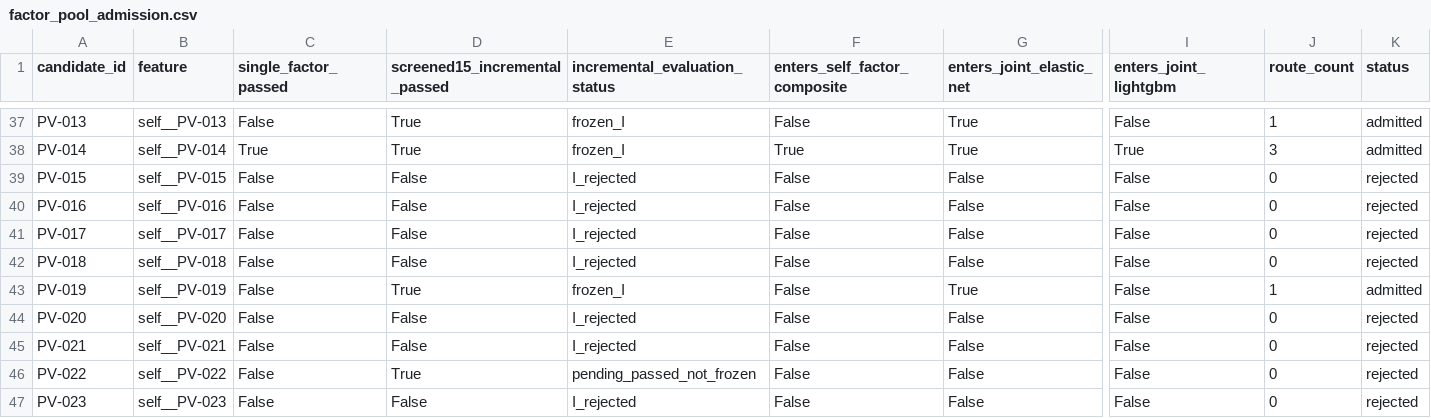
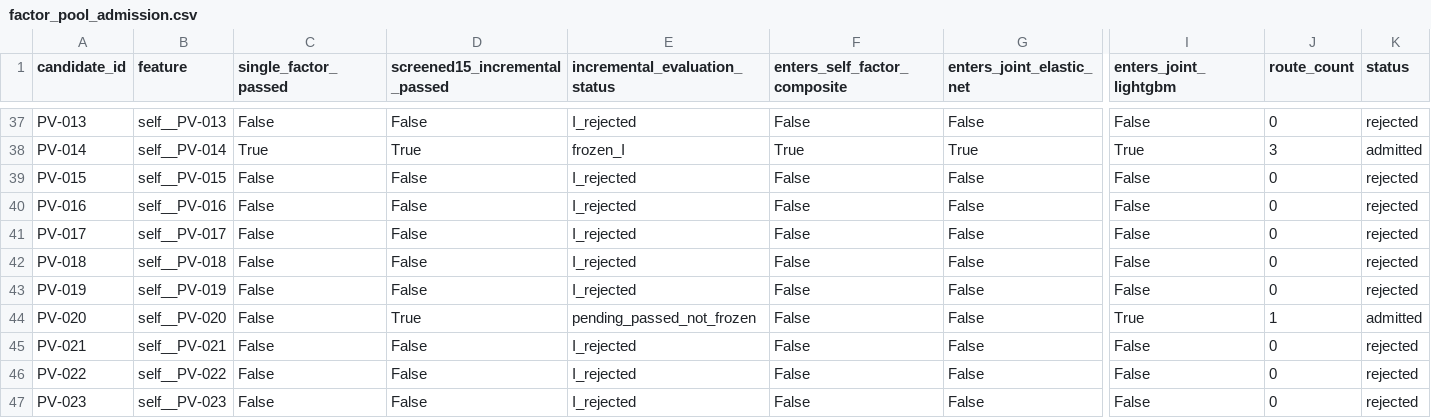
Before and after one commit to yeyeyuan23/bigquant, a CSV file: reports/factor_pool_admission.csv, drawn as a sheet; only a part is shown, gaps mark what is left out; the diff covers the shown part only; the diff names each change by its address in the sheet, - before the commit and + after, or states it on an @@ line.

```diff
--- a/reports/factor_pool_admission.csv
+++ b/reports/factor_pool_admission.csv
-D37 (screened15_incremental_passed): True
+D37 (screened15_incremental_passed): False
-E37 (incremental_evaluation_status): frozen_I
+E37 (incremental_evaluation_status): I_rejected
-G37 (enters_joint_elastic_net): True
+G37 (enters_joint_elastic_net): False
-J37 (route_count): 1
+J37 (route_count): 0
-K37 (status): admitted
+K37 (status): rejected
-D43 (screened15_incremental_passed): True
+D43 (screened15_incremental_passed): False
-E43 (incremental_evaluation_status): frozen_I
+E43 (incremental_evaluation_status): I_rejected
-G43 (enters_joint_elastic_net): True
+G43 (enters_joint_elastic_net): False
-J43 (route_count): 1
+J43 (route_count): 0
-K43 (status): admitted
+K43 (status): rejected
-D44 (screened15_incremental_passed): False
+D44 (screened15_incremental_passed): True
-E44 (incremental_evaluation_status): I_rejected
+E44 (incremental_evaluation_status): pending_passed_not_frozen
-I44 (enters_joint_lightgbm): False
+I44 (enters_joint_lightgbm): True
-J44 (route_count): 0
+J44 (route_count): 1
-K44 (status): rejected
+K44 (status): admitted
-D46 (screened15_incremental_passed): True
+D46 (screened15_incremental_passed): False
-E46 (incremental_evaluation_status): pending_passed_not_frozen
+E46 (incremental_evaluation_status): I_rejected
```
Also changed, not shown: 70 edited cells elsewhere in this file, reports/factor_pool_incremental.csv, reports/factor_pool_screening.csv, 26 other files.
